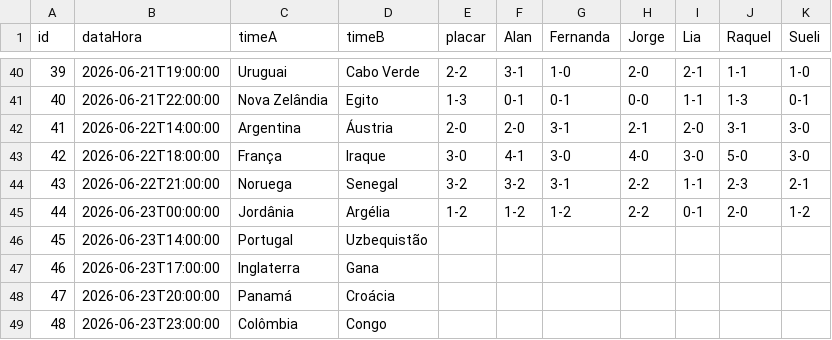
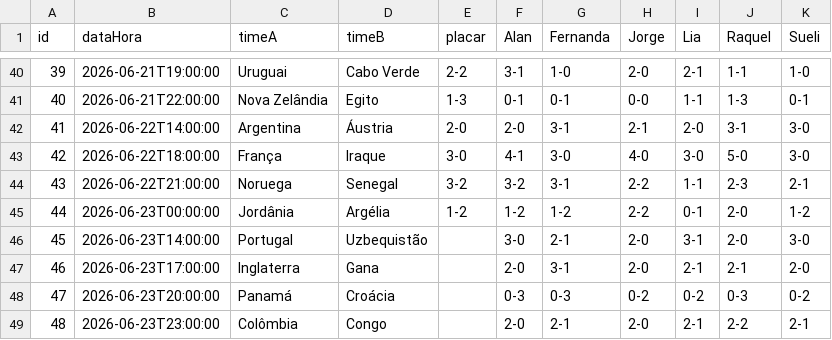
Before and after one commit to jorgerenato/bolao2026, a CSV file: dados.csv, drawn as a sheet; only a part is shown, gaps mark what is left out.

Commit message:
palpites

```diff
--- a/dados.csv
+++ b/dados.csv
@@ -45,5 +45,5 @@ id,dataHora,timeA,timeB,placar,Alan,Fernanda,Jorge,Lia,Raquel,Sueli
 44,2026-06-23T00:00:00,Jordânia,Argélia,1-2,1-2,1-2,2-2,0-1,2-0,1-2
-45,2026-06-23T14:00:00,Portugal,Uzbequistão,,,,,,,
-46,2026-06-23T17:00:00,Inglaterra,Gana,,,,,,,
-47,2026-06-23T20:00:00,Panamá,Croácia,,,,,,,
-48,2026-06-23T23:00:00,Colômbia,Congo,,,,,,,
+45,2026-06-23T14:00:00,Portugal,Uzbequistão,,3-0,2-1,2-0,3-1,2-0,3-0
+46,2026-06-23T17:00:00,Inglaterra,Gana,,2-0,3-1,2-0,2-1,2-1,2-0
+47,2026-06-23T20:00:00,Panamá,Croácia,,0-3,0-3,0-2,0-2,0-3,0-2
+48,2026-06-23T23:00:00,Colômbia,Congo,,2-0,2-1,2-0,2-1,2-2,2-1
```
